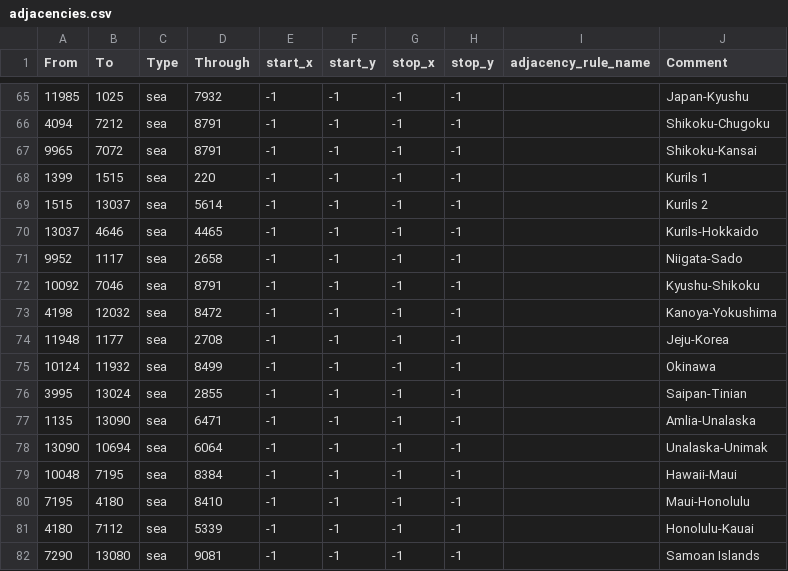
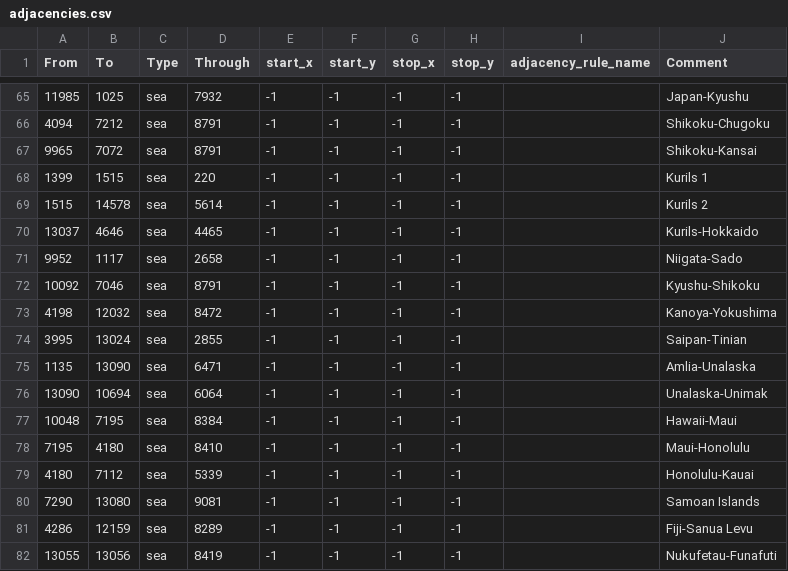
Before and after one commit to BSM-HOI4/HOI4-Bakasekaitizu-MOD, a CSV file: bakasekai/map/adjacencies.csv, drawn as a sheet; only a part is shown, gaps mark what is left out; the shorter side is filled out with more unchanged rows.

```diff
--- a/bakasekai/map/adjacencies.csv
+++ b/bakasekai/map/adjacencies.csv
@@ -68,3 +68,3 @@ From;To;Type;Through;start_x;start_y;stop_x;stop_y;adjacency_rule_name;Comment
 1399;1515;sea;220;-1;-1;-1;-1;;Kurils 1
-1515;13037;sea;5614;-1;-1;-1;-1;;Kurils 2
+1515;14578;sea;5614;-1;-1;-1;-1;;Kurils 2
 13037;4646;sea;4465;-1;-1;-1;-1;;Kurils-Hokkaido
@@ -73,4 +73,2 @@ From;To;Type;Through;start_x;start_y;stop_x;stop_y;adjacency_rule_name;Comment
 4198;12032;sea;8472;-1;-1;-1;-1;;Kanoya-Yokushima
-11948;1177;sea;2708;-1;-1;-1;-1;;Jeju-Korea
-10124;11932;sea;8499;-1;-1;-1;-1;;Okinawa
 3995;13024;sea;2855;-1;-1;-1;-1;;Saipan-Tinian
```
Also changed, not shown: bakasekai/map/definition.csv, 34 other files.
